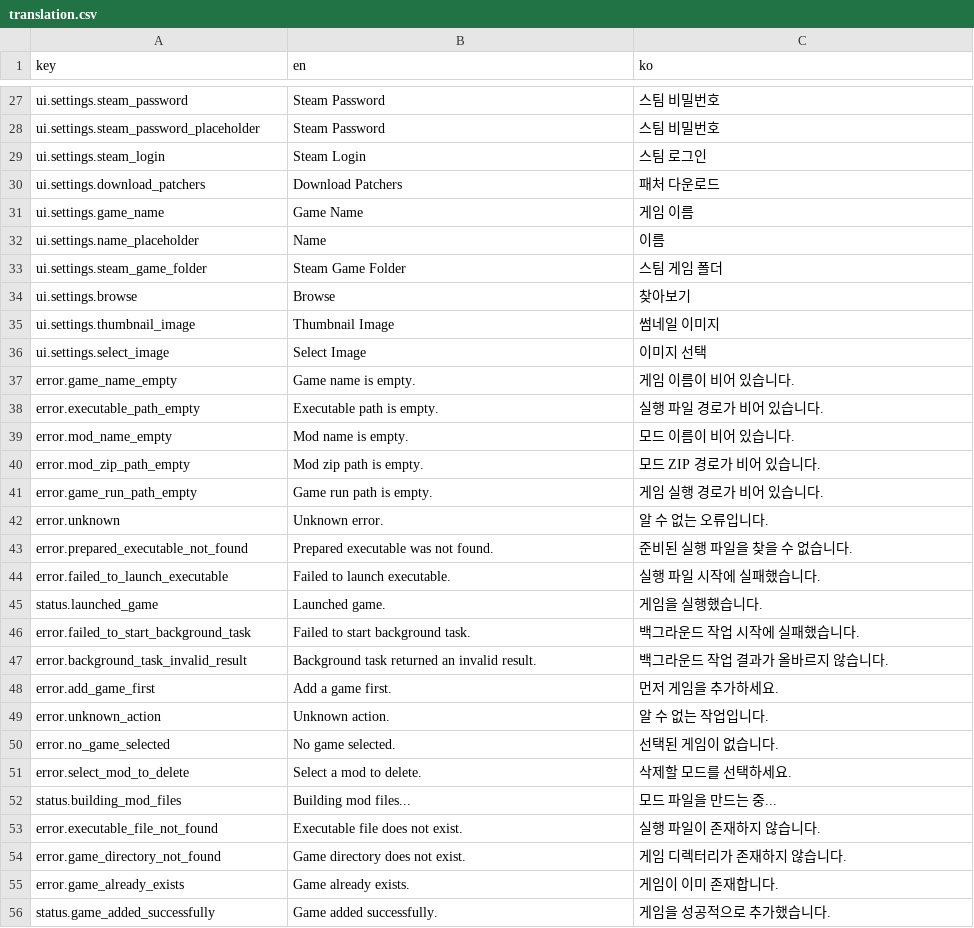
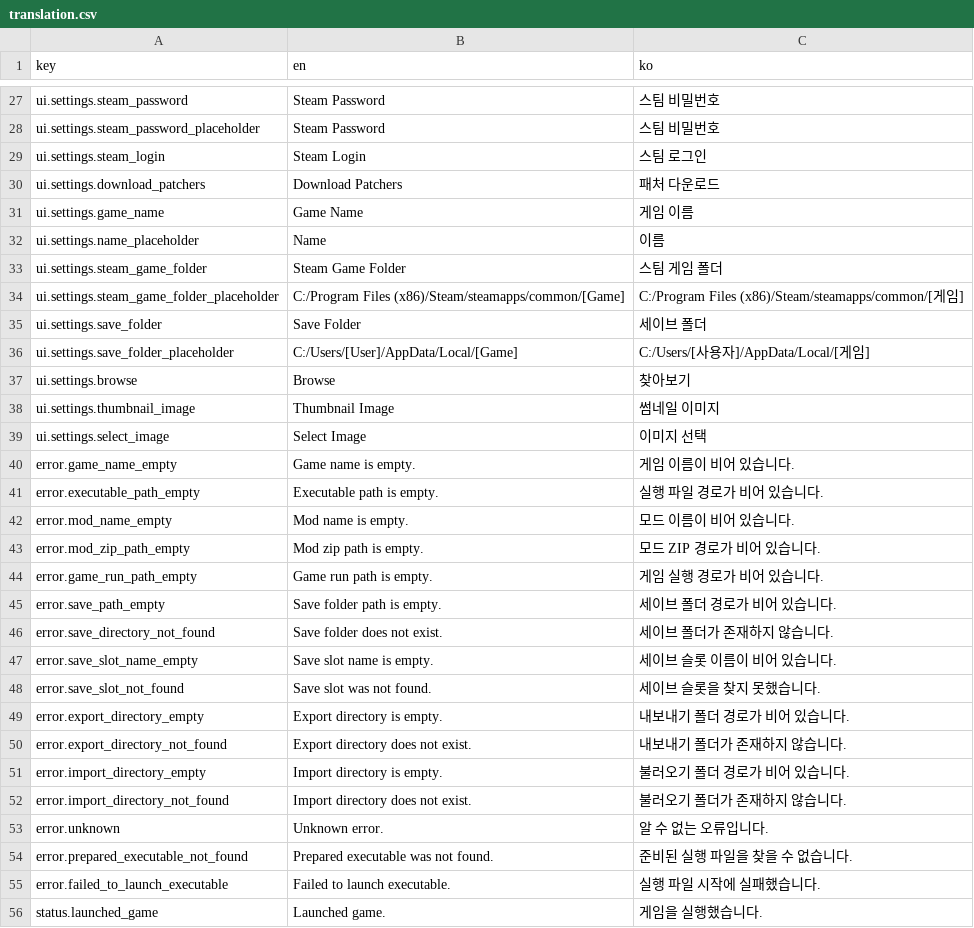
Before and after one commit to wheedo07/DTManager, a CSV file: godot/translation/translation.csv, drawn as a sheet; only a part is shown, gaps mark what is left out; the shorter side is filled out with more unchanged rows; the diff names each change by its address in the sheet, - before the commit and + after, or states it on an @@ line.

```diff
--- a/godot/translation/translation.csv
+++ b/godot/translation/translation.csv
+row 34: ui.settings.steam_game_folder_placeholder | C:/Program Files (x86)/Steam/steamapps/common/[Game] | C:/Program Files (x86)/Steam/steamapps/common/[게임]
+row 35: ui.settings.save_folder | Save Folder | 세이브 폴더
+row 36: ui.settings.save_folder_placeholder | C:/Users/[User]/AppData/Local/[Game] | C:/Users/[사용자]/AppData/Local/[게임]
+row 45: error.save_path_empty | Save folder path is empty. | 세이브 폴더 경로가 비어 있습니다.
+row 46: error.save_directory_not_found | Save folder does not exist. | 세이브 폴더가 존재하지 않습니다.
+row 47: error.save_slot_name_empty | Save slot name is empty. | 세이브 슬롯 이름이 비어 있습니다.
+row 48: error.save_slot_not_found | Save slot was not found. | 세이브 슬롯을 찾지 못했습니다.
+row 49: error.export_directory_empty | Export directory is empty. | 내보내기 폴더 경로가 비어 있습니다.
+row 50: error.export_directory_not_found | Export directory does not exist. | 내보내기 폴더가 존재하지 않습니다.
+row 51: error.import_directory_empty | Import directory is empty. | 불러오기 폴더 경로가 비어 있습니다.
+row 52: error.import_directory_not_found | Import directory does not exist. | 불러오기 폴더가 존재하지 않습니다.
```
Also changed, not shown: 12 other files.
